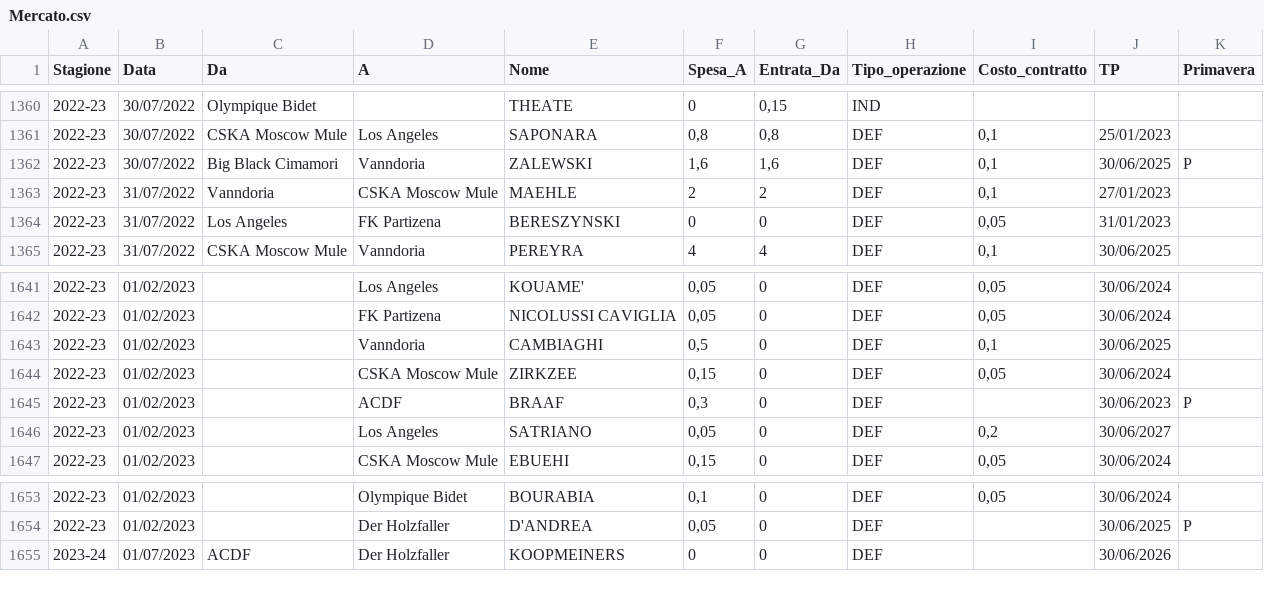
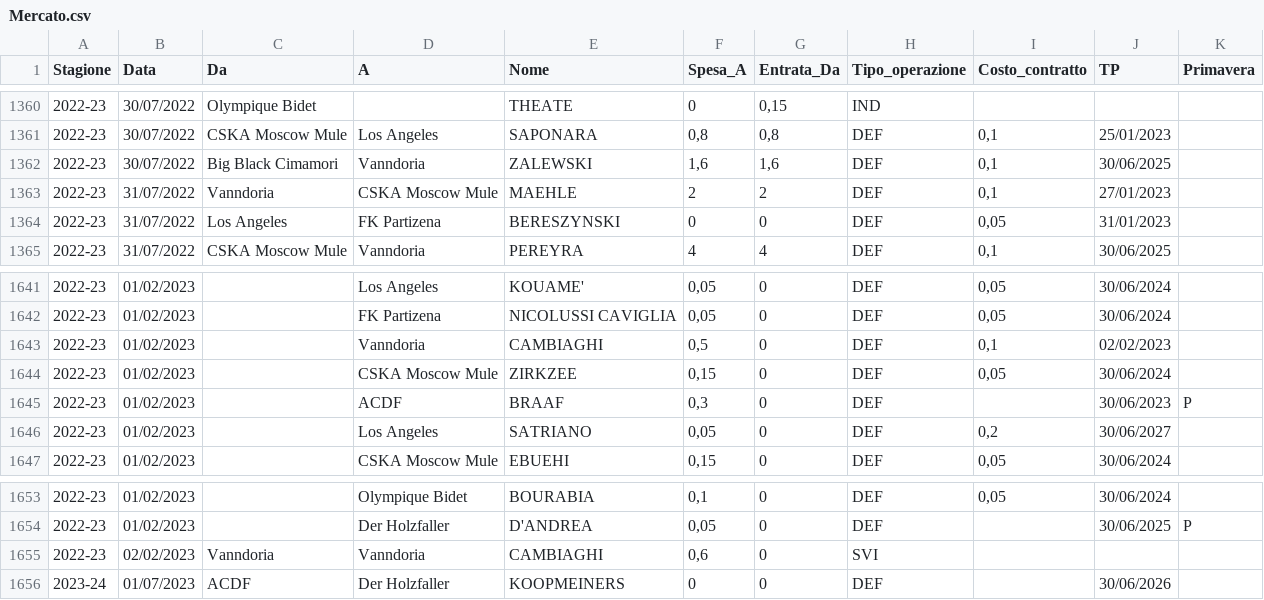
Before and after one commit to tommyblasco/MantraCevapci, a CSV file: Dati/Mercato.csv, drawn as a sheet; only a part is shown, gaps mark what is left out.

```diff
--- a/Dati/Mercato.csv
+++ b/Dati/Mercato.csv
@@ -1361,3 +1361,3 @@ Stagione;Data;Da;A;Nome;Spesa_A;Entrata_Da;Tipo_operazione;Costo_contratto;TP;Pr
 2022-23;30/07/2022;CSKA Moscow Mule;Los Angeles;SAPONARA;0,8;0,8;DEF;0,1;25/01/2023;
-2022-23;30/07/2022;Big Black Cimamori;Vanndoria;ZALEWSKI;1,6;1,6;DEF;0,1;30/06/2025;P
+2022-23;30/07/2022;Big Black Cimamori;Vanndoria;ZALEWSKI;1,6;1,6;DEF;0,1;30/06/2025;
 2022-23;31/07/2022;Vanndoria;CSKA Moscow Mule;MAEHLE;2;2;DEF;0,1;27/01/2023;
@@ -1642,3 +1642,3 @@ Stagione;Data;Da;A;Nome;Spesa_A;Entrata_Da;Tipo_operazione;Costo_contratto;TP;Pr
 2022-23;01/02/2023;;FK Partizena;NICOLUSSI CAVIGLIA;0,05;0;DEF;0,05;30/06/2024;
-2022-23;01/02/2023;;Vanndoria;CAMBIAGHI;0,5;0;DEF;0,1;30/06/2025;
+2022-23;01/02/2023;;Vanndoria;CAMBIAGHI;0,5;0;DEF;0,1;02/02/2023;
 2022-23;01/02/2023;;CSKA Moscow Mule;ZIRKZEE;0,15;0;DEF;0,05;30/06/2024;
@@ -1654,2 +1654,3 @@ Stagione;Data;Da;A;Nome;Spesa_A;Entrata_Da;Tipo_operazione;Costo_contratto;TP;Pr
 2022-23;01/02/2023;;Der Holzfaller;D'ANDREA;0,05;0;DEF;;30/06/2025;P
+2022-23;02/02/2023;Vanndoria;Vanndoria;CAMBIAGHI;0,6;0;SVI;;;
 2023-24;01/07/2023;ACDF;Der Holzfaller;KOOPMEINERS;0;0;DEF;;30/06/2026;
```
Also changed, not shown: Dati/Quotazioni_new.csv.
